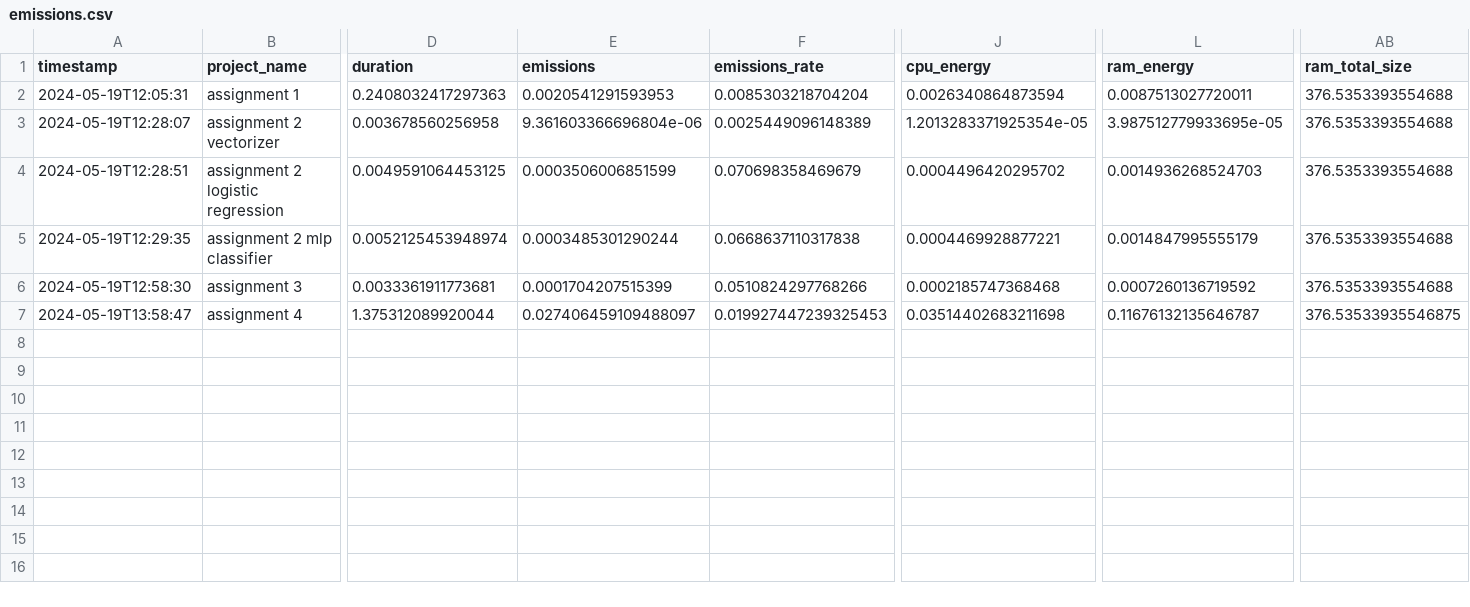
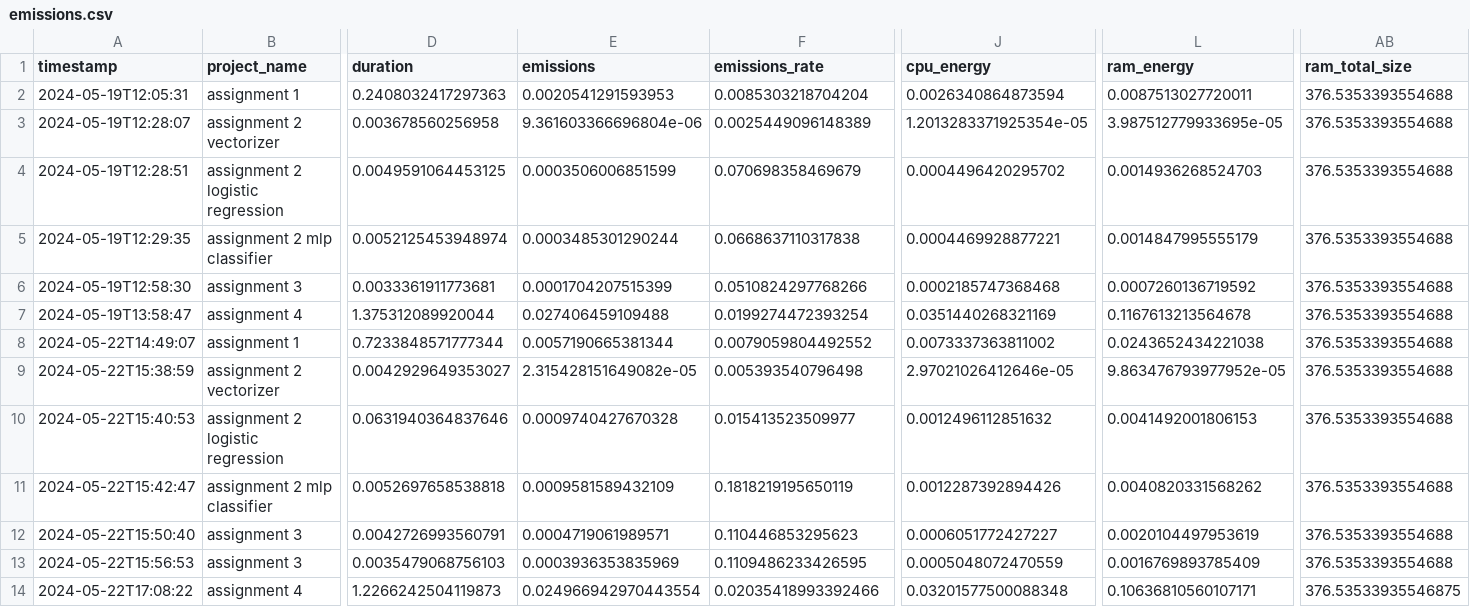
Before and after one commit to idajohannesen/cds-lang, a CSV file: assignments/assignment 5/input/emissions.csv, drawn as a sheet; only a part is shown, gaps mark what is left out; rows hold the shown columns only; the diff names each change by its address in the sheet, - before the commit and + after, or states it on an @@ line.

Commit message:
updating assignments

```diff
--- a/assignments/assignment 5/input/emissions.csv
+++ b/assignments/assignment 5/input/emissions.csv
-E7 (emissions): 0.027406459109488097
+E7 (emissions): 0.027406459109488
-F7 (emissions_rate): 0.019927447239325453
+F7 (emissions_rate): 0.0199274472393254
-J7 (cpu_energy): 0.03514402683211698
+J7 (cpu_energy): 0.0351440268321169
-L7 (ram_energy): 0.11676132135646787
+L7 (ram_energy): 0.1167613213564678
-AB7 (ram_total_size): 376.53533935546875
+AB7 (ram_total_size): 376.5353393554688
+row 8: 2024-05-22T14:49:07 | assignment 1 | 0.7233848571777344 | 0.0057190665381344 | 0.0079059804492552 | 0.0073337363811002 | 0.0243652434221038 | 376.5353393554688
+row 9: 2024-05-22T15:38:59 | assignment 2 vectorizer | 0.0042929649353027 | 2.315428151649082e-05 | 0.005393540796498 | 2.97021026412646e-05 | 9.863476793977952e-05 | 376.5353393554688
+row 10: 2024-05-22T15:40:53 | assignment 2 logistic regression | 0.0631940364837646 | 0.0009740427670328 | 0.015413523509977 | 0.0012496112851632 | 0.0041492001806153 | 376.5353393554688
+row 11: 2024-05-22T15:42:47 | assignment 2 mlp classifier | 0.0052697658538818 | 0.0009581589432109 | 0.1818219195650119 | 0.0012287392894426 | 0.0040820331568262 | 376.5353393554688
+row 12: 2024-05-22T15:50:40 | assignment 3 | 0.0042726993560791 | 0.0004719061989571 | 0.110446853295623 | 0.0006051772427227 | 0.0020104497953619 | 376.5353393554688
+row 13: 2024-05-22T15:56:53 | assignment 3 | 0.0035479068756103 | 0.0003936353835969 | 0.1109486233426595 | 0.0005048072470559 | 0.0016769893785409 | 376.5353393554688
+row 14: 2024-05-22T17:08:22 | assignment 4 | 1.2266242504119873 | 0.024966942970443554 | 0.02035418993392466 | 0.03201577500088348 | 0.10636810560107171 | 376.53533935546875
```
Also changed, not shown: 9 other files.
